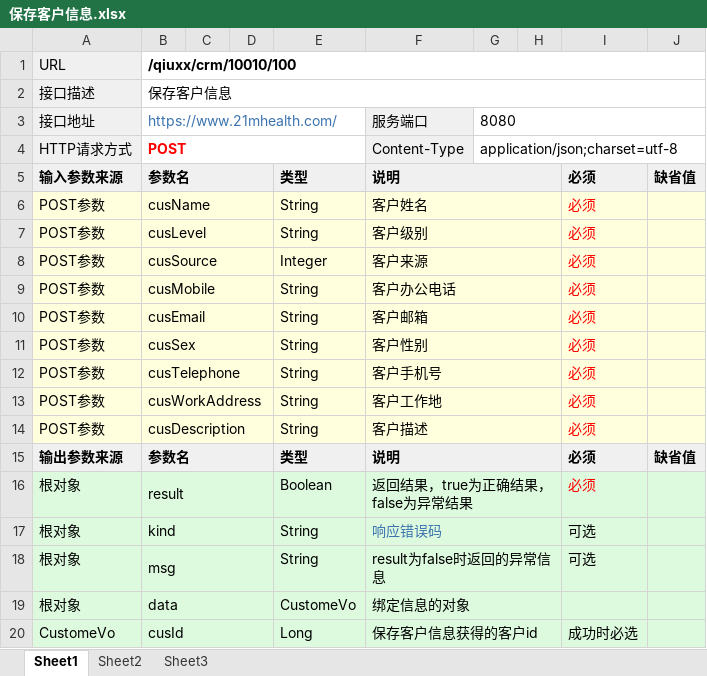
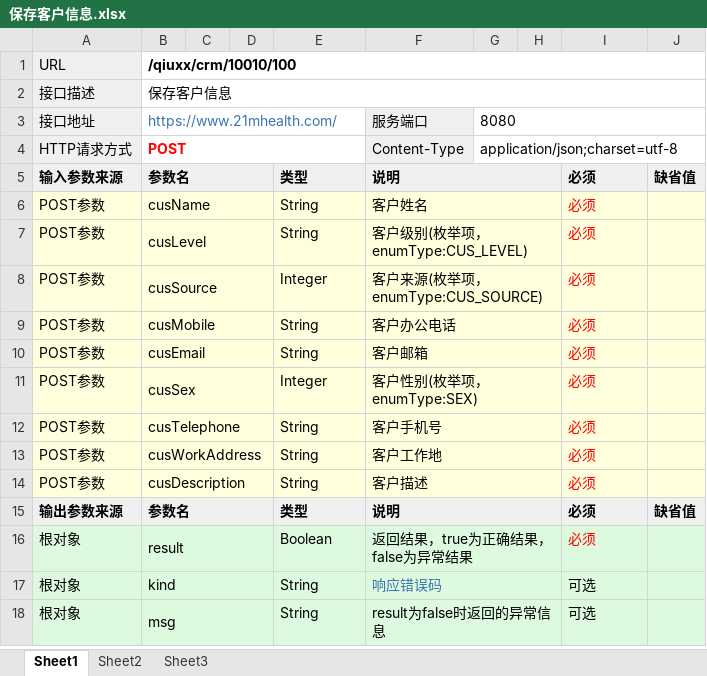
Before and after one commit to qiuxx404/qiuxx-project-confluence, an Excel workbook: crm接口文档/客户管理/保存客户信息.xlsx, sheet Sheet1, drawn as a sheet; values as stored, in another font and other column widths than the file's, no borders; the diff names each change by its address in the sheet, - before the commit and + after, or states it on an @@ line.

```diff
--- a/crm接口文档/客户管理/保存客户信息.xlsx (sheet Sheet1)
+++ b/crm接口文档/客户管理/保存客户信息.xlsx (sheet Sheet1)
-F7: 客户级别
+F7: 客户级别(枚举项，enumType:CUS_LEVEL)
-F8: 客户来源
+F8: 客户来源(枚举项，enumType:CUS_SOURCE)
-E11: String
+E11: Integer
-F11: 客户性别
+F11: 客户性别(枚举项，enumType:SEX)
-row 19: 根对象 | data |  |  | CustomeVo | 绑定信息的对象
-row 20: CustomeVo | cusId |  |  | Long | 保存客户信息获得的客户id |  |  | 成功时必选
```
Also changed, not shown: crm接口文档/客户管理/修改客户信息.xlsx, crm接口文档/客户管理/条件查询用户.xlsx, 5 other files.
